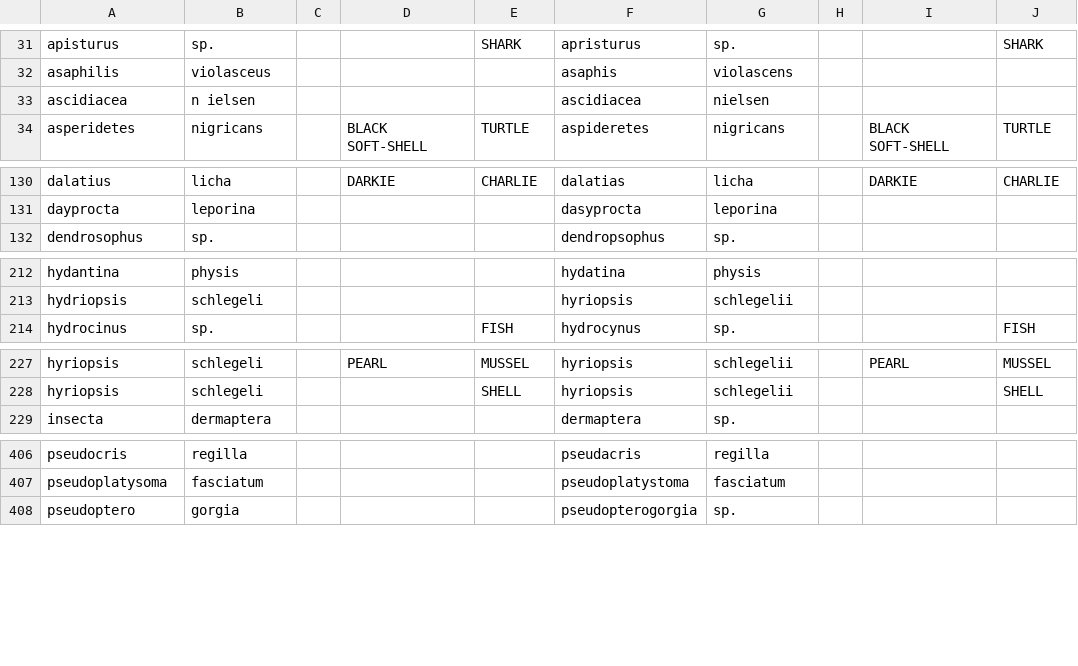
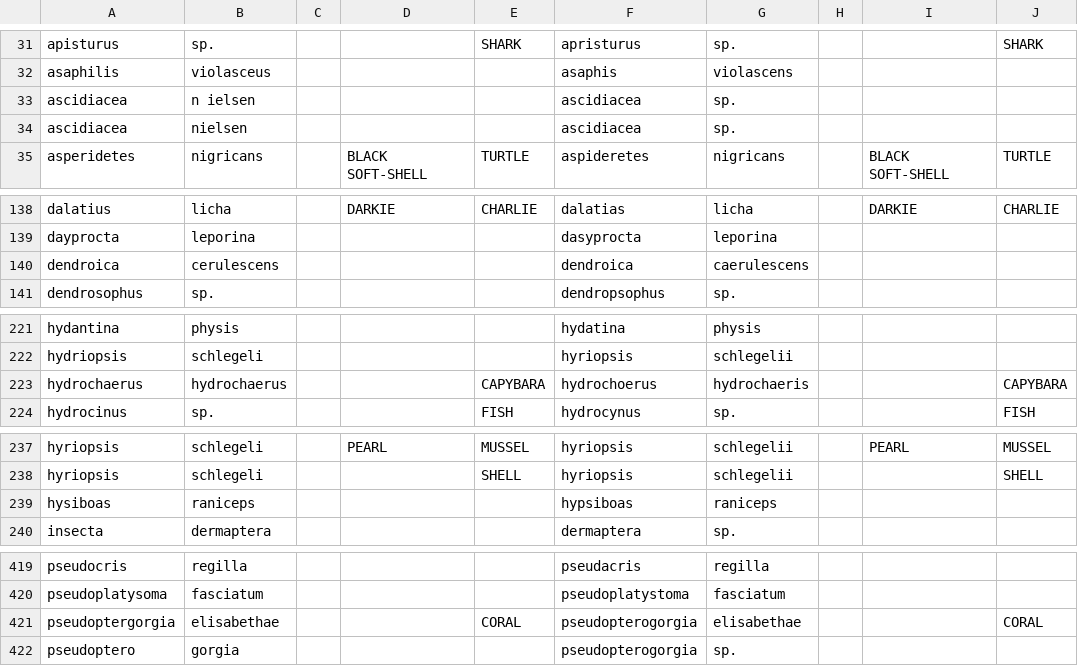
Before and after one commit to ecohealthalliance/lemis, a CSV file: data-raw/data/taxonomic_corrections.csv, drawn as a sheet; only a part is shown, gaps mark what is left out; the diff covers the shown part only.

```diff
--- a/data-raw/data/taxonomic_corrections.csv
+++ b/data-raw/data/taxonomic_corrections.csv
@@ -32,3 +32,4 @@ apisturus,sp.,,,SHARK,apristurus,sp.,,,SHARK
 asaphilis,violasceus,,,,asaphis,violascens,,,
-ascidiacea,n ielsen,,,,ascidiacea,nielsen,,,
+ascidiacea,n ielsen,,,,ascidiacea,sp.,,,
+ascidiacea,nielsen,,,,ascidiacea,sp.,,,
 asperidetes,nigricans,,BLACK SOFT-SHELL,TURTLE,aspideretes,nigricans,,BLACK SOFT-SHELL,TURTLE
@@ -131,2 +139,3 @@ dalatius,licha,,DARKIE,CHARLIE,dalatias,licha,,DARKIE,CHARLIE
 dayprocta,leporina,,,,dasyprocta,leporina,,,
+dendroica,cerulescens,,,,dendroica,caerulescens,,,
 dendrosophus,sp.,,,,dendropsophus,sp.,,,
@@ -213,2 +222,3 @@ hydantina,physis,,,,hydatina,physis,,,
 hydriopsis,schlegeli,,,,hyriopsis,schlegelii,,,
+hydrochaerus,hydrochaerus,,,CAPYBARA,hydrochoerus,hydrochaeris,,,CAPYBARA
 hydrocinus,sp.,,,FISH,hydrocynus,sp.,,,FISH
@@ -228,2 +238,3 @@ hyriopsis,schlegeli,,PEARL,MUSSEL,hyriopsis,schlegelii,,PEARL,MUSSEL
 hyriopsis,schlegeli,,,SHELL,hyriopsis,schlegelii,,,SHELL
+hysiboas,raniceps,,,,hypsiboas,raniceps,,,
 insecta,dermaptera,,,,dermaptera,sp.,,,
@@ -407,2 +420,3 @@ pseudocris,regilla,,,,pseudacris,regilla,,,
 pseudoplatysoma,fasciatum,,,,pseudoplatystoma,fasciatum,,,
+pseudoptergorgia,elisabethae,,,CORAL,pseudopterogorgia,elisabethae,,,CORAL
 pseudoptero,gorgia,,,,pseudopterogorgia,sp.,,,
```
Also changed, not shown: 9 added rows and 2 edited cells elsewhere in this file, 1 other file.
